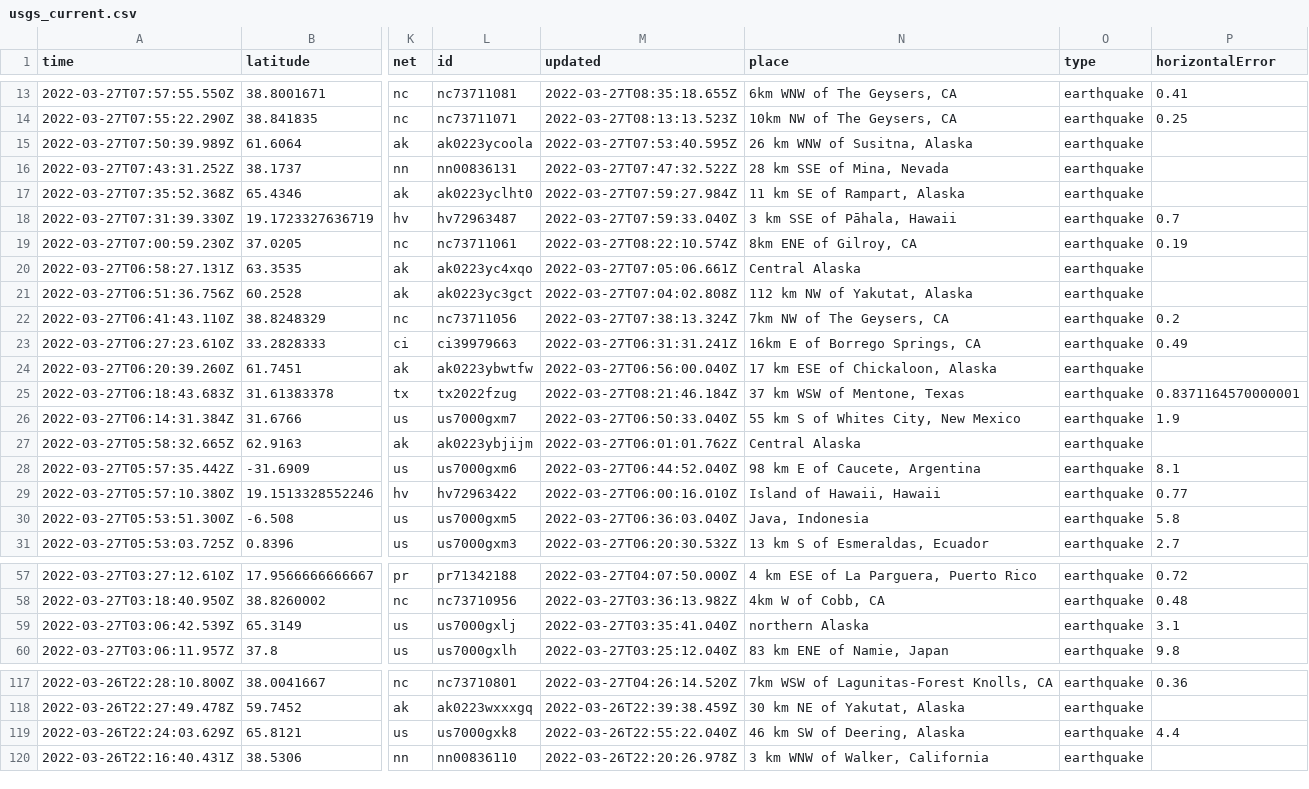
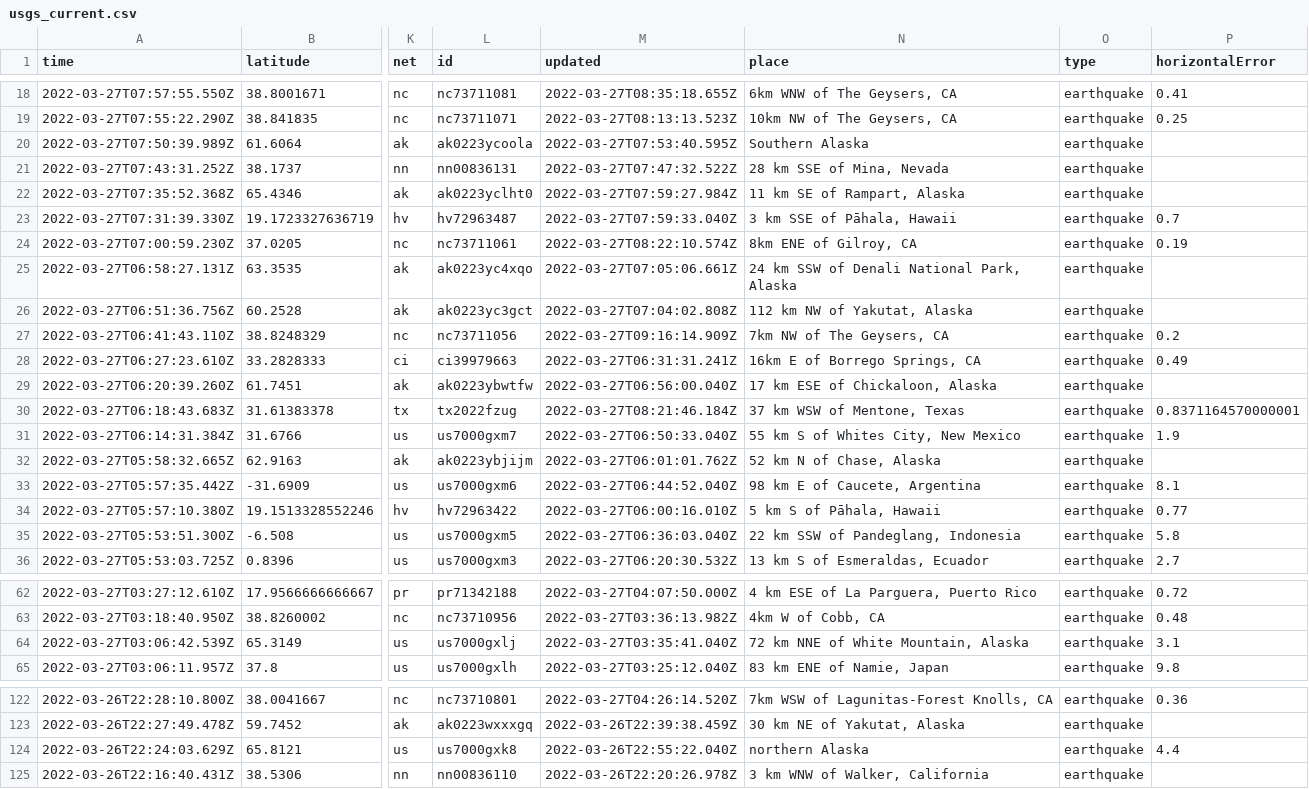
Before and after one commit to adriandgarcia/nicar2022_github_actions, a CSV file: usgs_current.csv, drawn as a sheet; only a part is shown, gaps mark what is left out; addresses are those after the commit; the diff covers the shown part only; the diff names each change by its address in the sheet, - before the commit and + after, or states it on an @@ line.

```diff
--- a/usgs_current.csv
+++ b/usgs_current.csv
-N20 (place): 26 km WNW of Susitna, Alaska
+N20 (place): Southern Alaska
-N25 (place): Central Alaska
+N25 (place): 24 km SSW of Denali National Park, Alaska
-M27 (updated): 2022-03-27T07:38:13.324Z
+M27 (updated): 2022-03-27T09:16:14.909Z
-N32 (place): Central Alaska
+N32 (place): 52 km N of Chase, Alaska
-N34 (place): Island of Hawaii, Hawaii
+N34 (place): 5 km S of Pāhala, Hawaii
-N35 (place): Java, Indonesia
+N35 (place): 22 km SSW of Pandeglang, Indonesia
-N64 (place): northern Alaska
+N64 (place): 72 km NNE of White Mountain, Alaska
-N124 (place): 46 km SW of Deering, Alaska
+N124 (place): northern Alaska
```
Also changed, not shown: 5 added rows, 4 removed rows and 6 edited cells elsewhere in this file, 1 other file.
